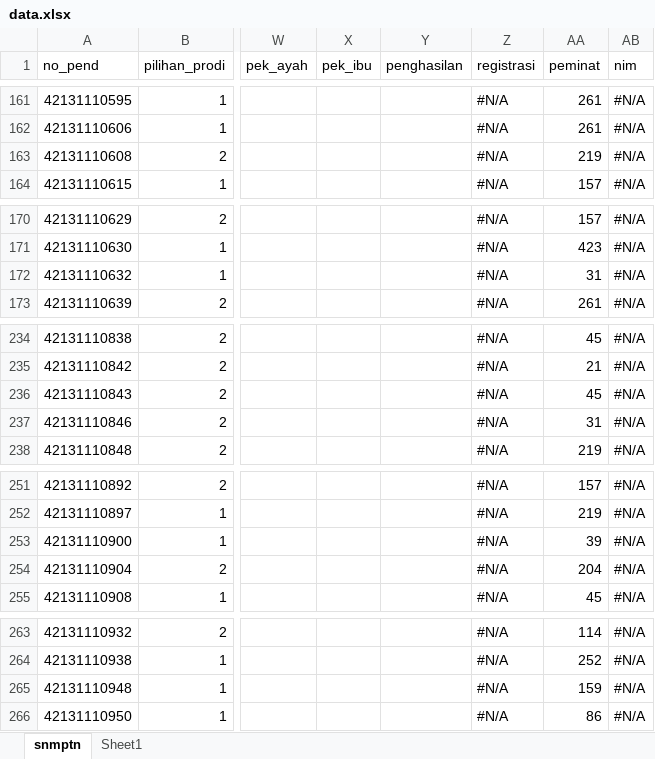
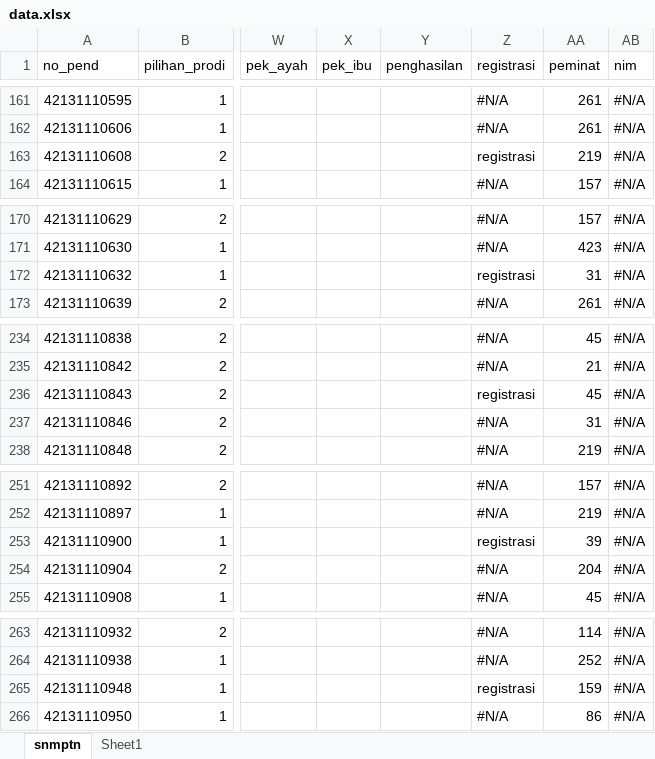
Before and after one commit to tirtareg/21smm, an Excel workbook: data.xlsx, sheet snmptn, drawn as a sheet; only a part is shown, gaps mark what is left out; values as stored, in another font and other column widths than the file's, no cell formats; the diff covers the shown part only; the diff names each change by its address in the sheet, - before the commit and + after, or states it on an @@ line.

```diff
--- a/data.xlsx (sheet snmptn)
+++ b/data.xlsx (sheet snmptn)
-Z163 (registrasi): #N/A
+Z163 (registrasi): registrasi
-Z172 (registrasi): #N/A
+Z172 (registrasi): registrasi
-Z236 (registrasi): #N/A
+Z236 (registrasi): registrasi
-Z253 (registrasi): #N/A
+Z253 (registrasi): registrasi
-Z265 (registrasi): #N/A
+Z265 (registrasi): registrasi
```
Also changed, not shown: 47 edited cells elsewhere in this sheet, cell formats, formulas that keep their value, docs/data.xlsx, 4 other files.
